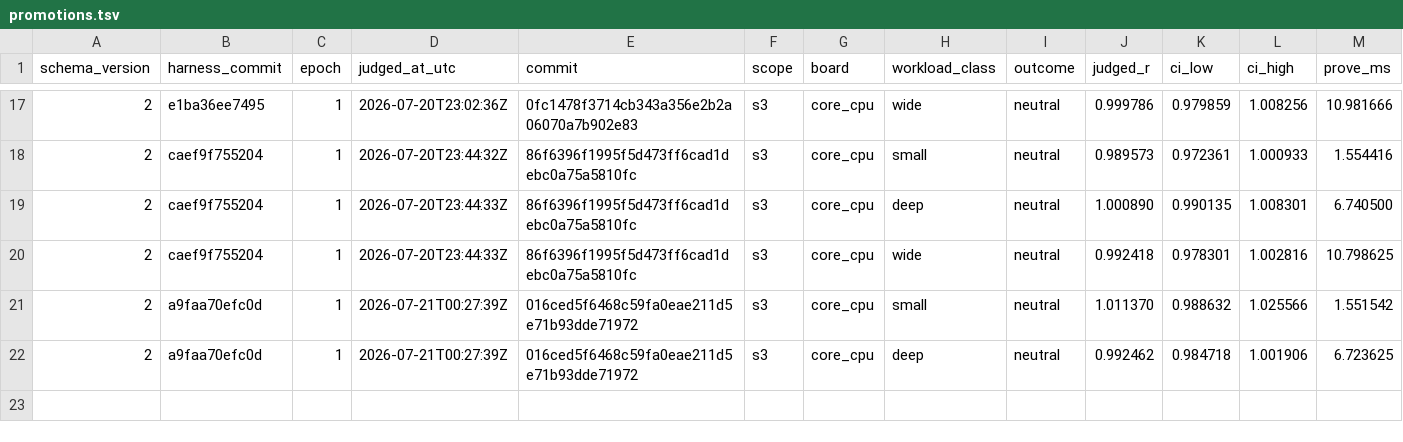
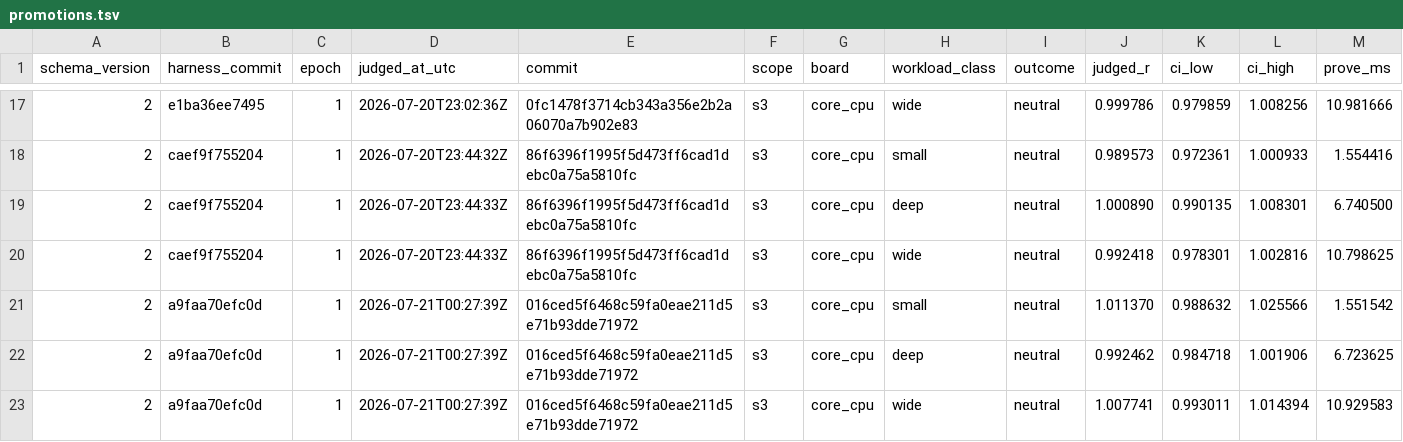
Before and after one commit to welttowelt/stwo-zig, a TSV file: autoresearch/ledger/promotions.tsv, drawn as a sheet; only a part is shown, gaps mark what is left out; rows hold the shown columns only; the diff names each change by its address in the sheet, - before the commit and + after, or states it on an @@ line.

```diff
--- a/autoresearch/ledger/promotions.tsv
+++ b/autoresearch/ledger/promotions.tsv
+row 23: 2 | a9faa70efc0d | 1 | 2026-07-21T00:27:39Z | 016ced5f6468c59fa0eae211d5e71b93dde71972 | s3 | core_cpu | wide | neutral | 1.007741 | 0.993011 | 1.014394 | 10.929583
```
